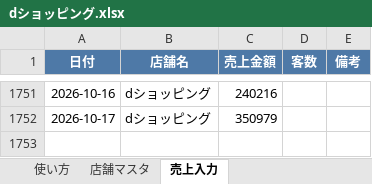
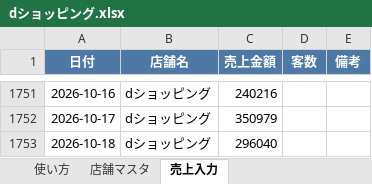
Before and after one commit to bossbossec-coder/bigboss-special-page, an Excel workbook: dashboard/data/incoming/dショッピング.xlsx, sheet 売上入力, drawn as a sheet; only a part is shown, gaps mark what is left out; values as stored, in another font and other column widths than the file's, no borders; the diff names each change by its address in the sheet, - before the commit and + after, or states it on an @@ line.

Commit message:
売上データ追加: dショッピング.xlsx

```diff
--- a/dashboard/data/incoming/dショッピング.xlsx (sheet 売上入力)
+++ b/dashboard/data/incoming/dショッピング.xlsx (sheet 売上入力)
+row 1753: 2026-10-18 | dショッピング | 296040
```
